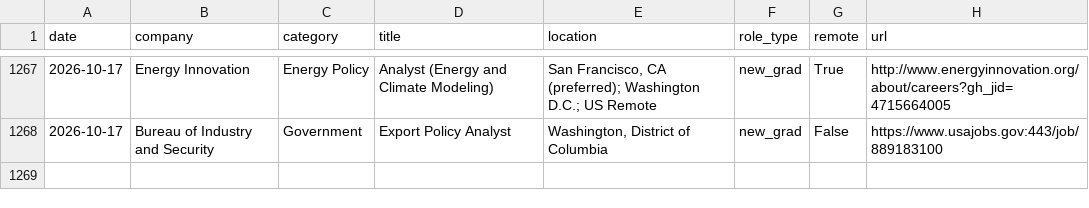
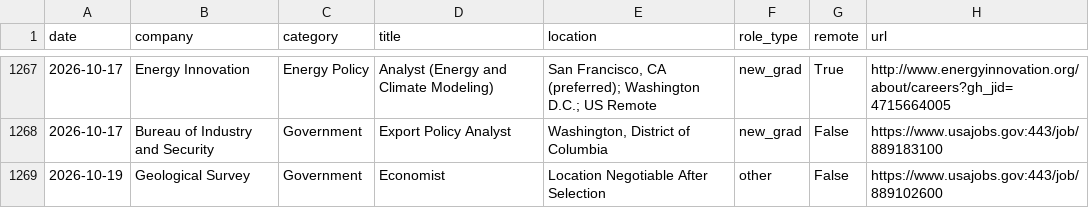
Before and after one commit to calvincj/job-tracker, a CSV file: data/new_jobs.csv, drawn as a sheet; only a part is shown, gaps mark what is left out; the diff names each change by its address in the sheet, - before the commit and + after, or states it on an @@ line.

```diff
--- a/data/new_jobs.csv
+++ b/data/new_jobs.csv
+row 1269: 2026-10-19 | Geological Survey | Government | Economist | Location Negotiable After Selection | other | False | https://www.usajobs.gov:443/job/889102600
```
Also changed, not shown: 3 other files.
